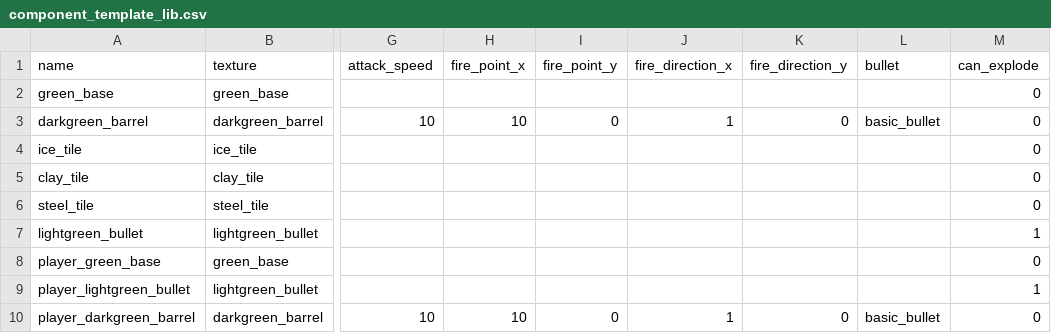
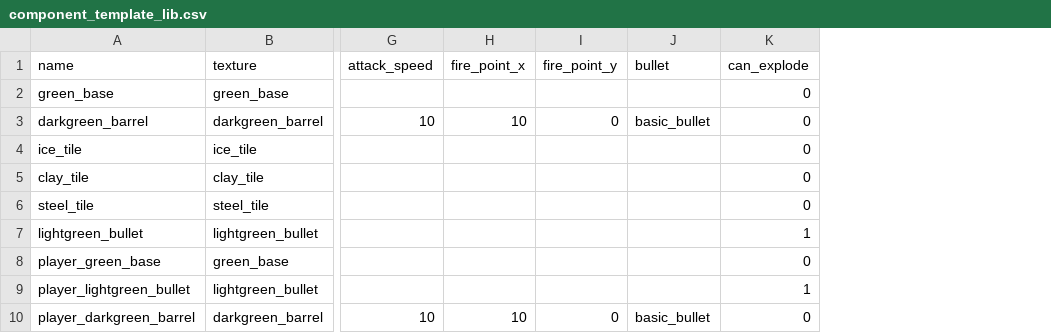
Before and after one commit to mengchun0120/bot, a CSV file: res/lib/component_template_lib.csv, drawn as a sheet; only a part is shown, gaps mark what is left out; the diff names each change by its address in the sheet, - before the commit and + after, or states it on an @@ line.

Commit message:
implement direction

```diff
--- a/res/lib/component_template_lib.csv
+++ b/res/lib/component_template_lib.csv
-column J (fire_direction_x), rows 3-10: 1 |  |  |  |  |  |  | 1
-column K (fire_direction_y), rows 3-10: 0 |  |  |  |  |  |  | 0
```
Also changed, not shown: 27 other files.
